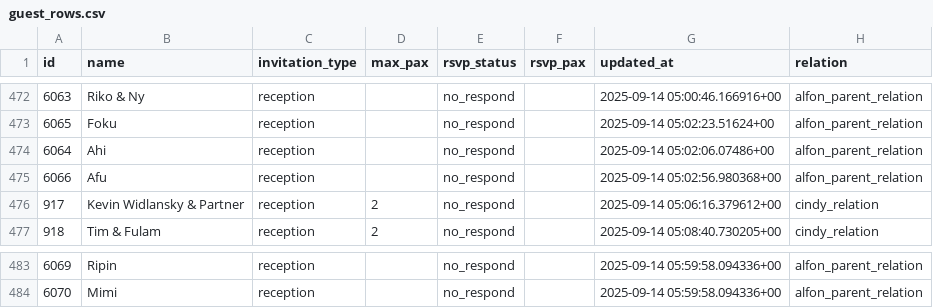
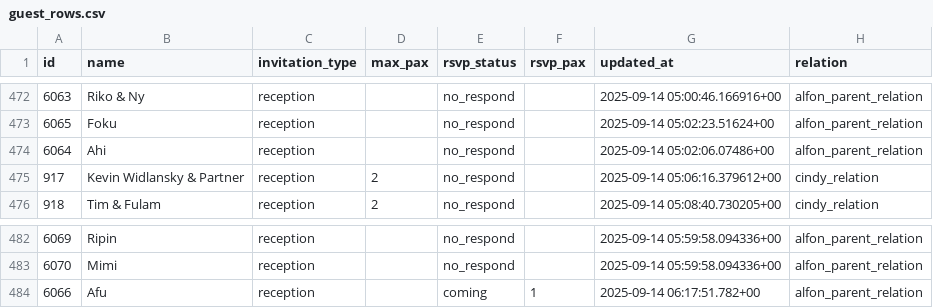
Before and after one commit to alfonski/wed-guest-helper, a CSV file: guest_rows.csv, drawn as a sheet; only a part is shown, gaps mark what is left out; removed rows and columns are numbered as before the commit, all else as after; the diff names each change by its address in the sheet, - before the commit and + after, or states it on an @@ line.

```diff
--- a/guest_rows.csv
+++ b/guest_rows.csv
-row 475: 6066 | Afu | reception |  | no_respond |  | 2025-09-14 05:02:56.980368+00 | alfon_parent_relation
+row 484: 6066 | Afu | reception |  | coming | 1 | 2025-09-14 06:17:51.782+00 | alfon_parent_relation
```
